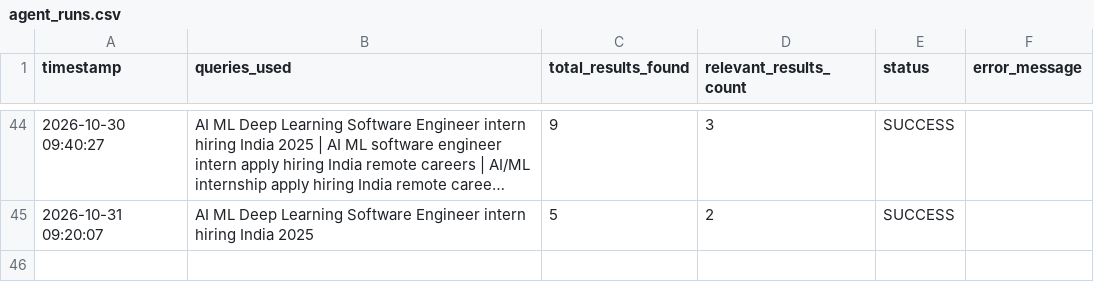
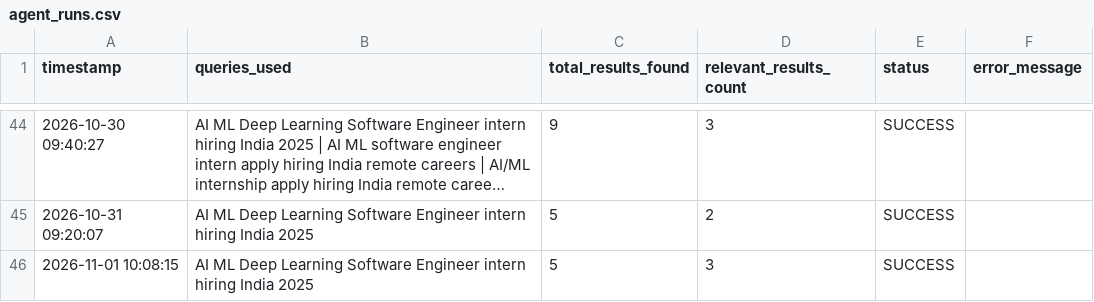
Before and after one commit to YashKate96K/Daily-Job-Alert-Agent, a CSV file: agent_runs.csv, drawn as a sheet; only a part is shown, gaps mark what is left out; long unchanged cells end in ….

```diff
--- a/agent_runs.csv
+++ b/agent_runs.csv
@@ -45 +45,2 @@ timestamp,queries_used,total_results_found,relevant_results_count,status,error_m
 2026-10-31 09:20:07,AI ML Deep Learning Software Engineer intern hiring India 2025,5,2,SUCCESS,
+2026-11-01 10:08:15,AI ML Deep Learning Software Engineer intern hiring India 2025,5,3,SUCCESS,
```
